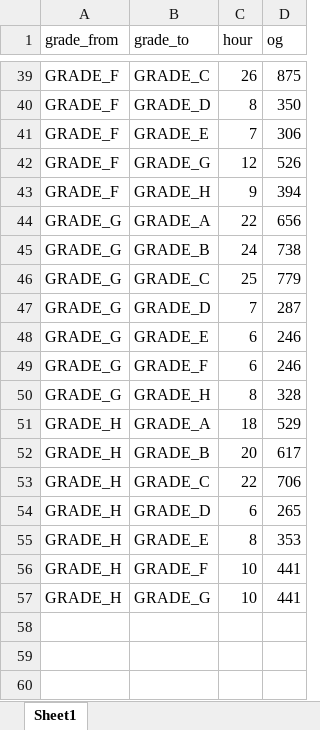
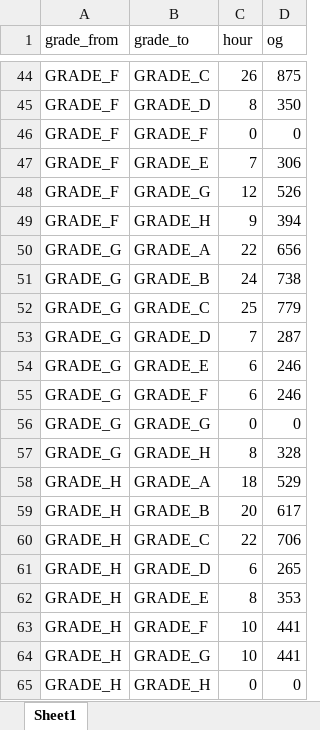
Before and after one commit to lepetitprinz/production-scheduling-optimization-app, an Excel workbook: data/prod_wheel.xlsx, sheet Sheet1, drawn as a sheet; only a part is shown, gaps mark what is left out; values as stored, in another font and other column widths than the file's, no borders; the diff covers the shown part only; the diff names each change by its address in the sheet, - before the commit and + after, or states it on an @@ line.

```diff
--- a/data/prod_wheel.xlsx (sheet Sheet1)
+++ b/data/prod_wheel.xlsx (sheet Sheet1)
+row 46: GRADE_F | GRADE_F | 0 | 0
+row 56: GRADE_G | GRADE_G | 0 | 0
+row 65: GRADE_H | GRADE_H | 0 | 0
```
Also changed, not shown: 5 added rows elsewhere in this sheet, 3 other files.
